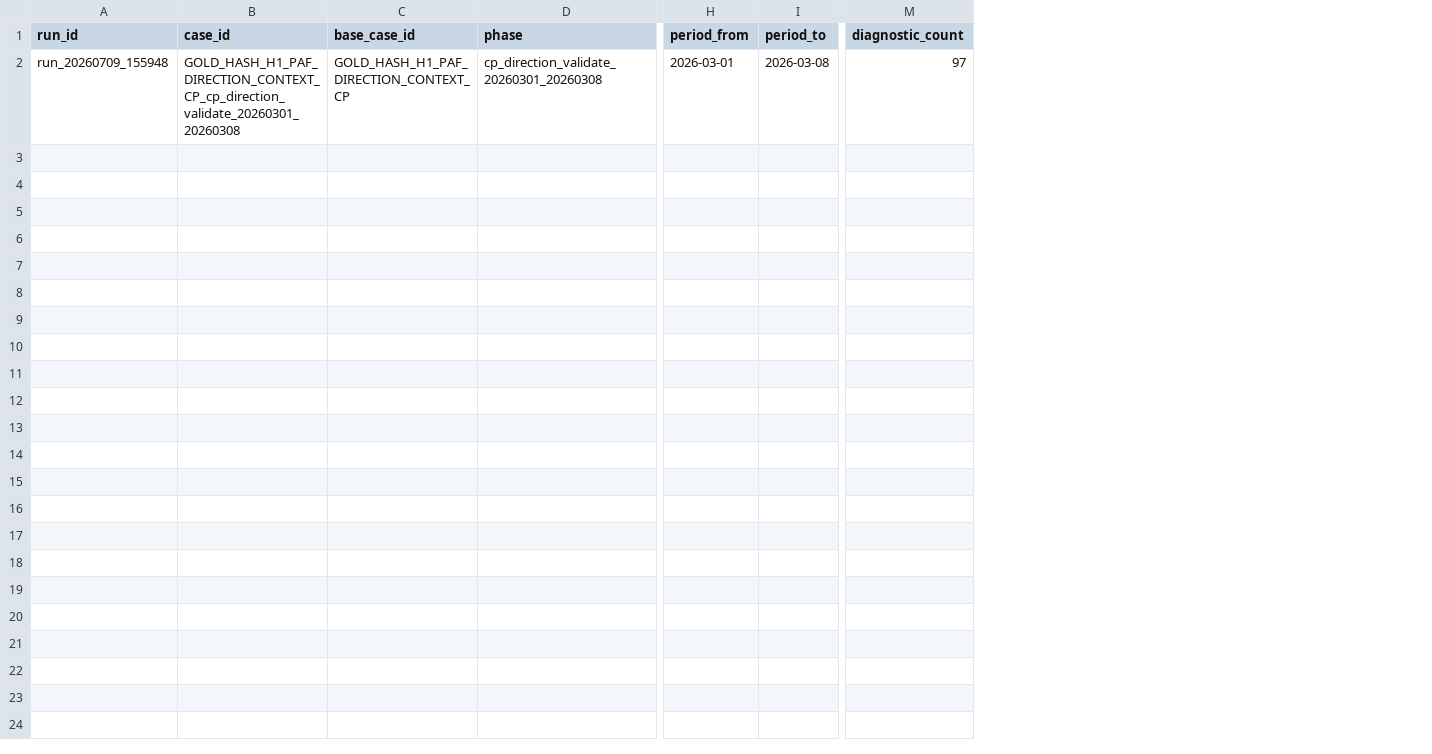
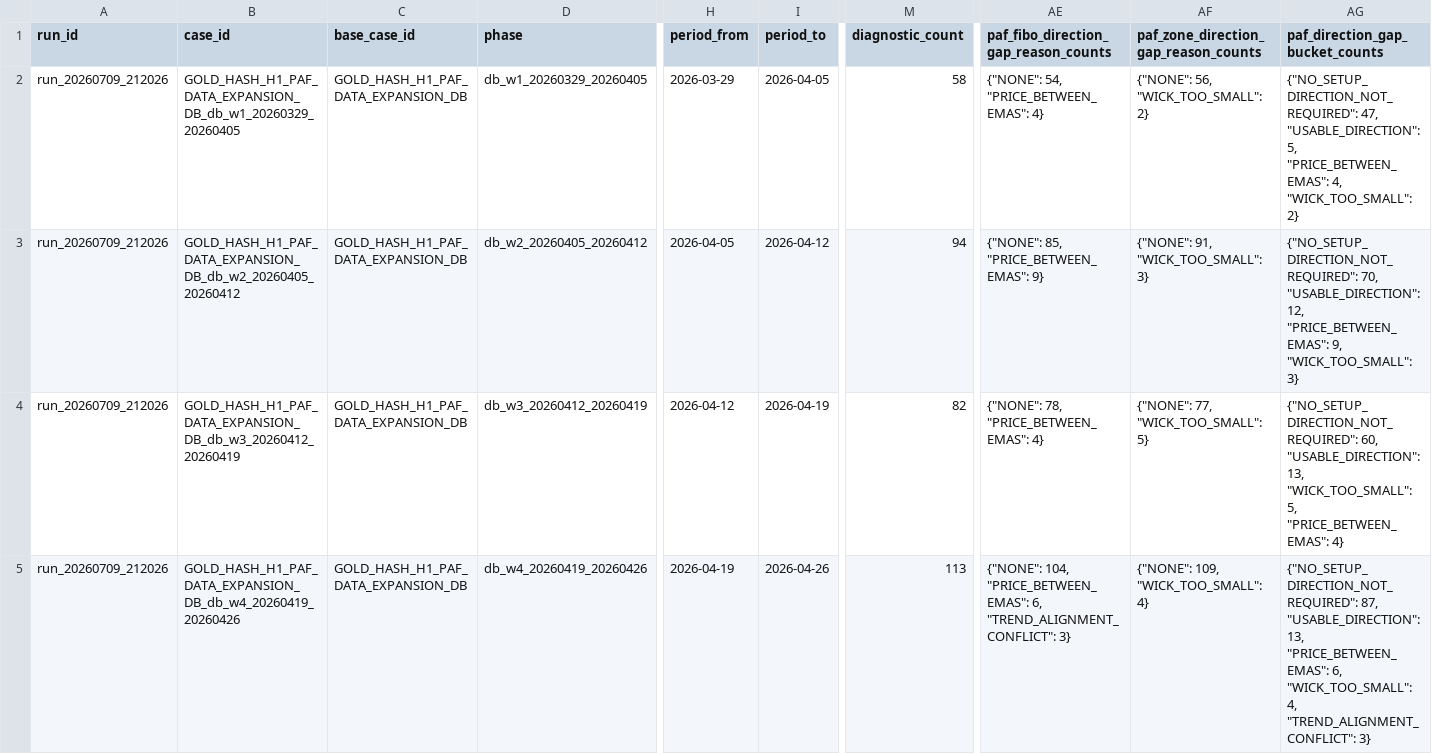
Before and after one commit to tomahogzero/ForexAiTrade, a CSV file: research/results/paf_diagnostics_all_cases.csv, drawn as a sheet; only a part is shown, gaps mark what is left out; addresses are those after the commit; rows hold the shown columns only; the diff covers the shown part only; the diff names each change by its address in the sheet, - before the commit and + after, or states it on an @@ line.

Commit message:
checkpoint-db: execute paf data collection expansion

```diff
--- a/research/results/paf_diagnostics_all_cases.csv
+++ b/research/results/paf_diagnostics_all_cases.csv
+column AE, row 1: paf_fibo_direction_gap_reason_counts; row 3: {"NONE": 85, "PRICE_BETWEEN_EMAS": 9}
+column AF, row 1: paf_zone_direction_gap_reason_counts; row 3: {"NONE": 91, "WICK_TOO_SMALL": 3}
+column AG (paf_direction_gap_bucket_counts), row 3: {"NO_SETUP_DIRECTION_NOT_REQUIRED": 70, "USABLE_DIRECTION": 12, "PRICE_BETWEEN_EMAS": 9, "WICK_TOO_SMALL": 3}
+row 2: run_20260709_212026 | GOLD_HASH_H1_PAF_DATA_EXPANSION_DB_db_w1_20260329_20260405 | GOLD_HASH_H1_PAF_DATA_EXPANSION_DB | db_w1_20260329_20260405 | 2026-03-29 | 2026-04-05 | 58 | {"NONE": 54, "PRICE_BETWEEN_EMAS": 4} | {"NONE": 56, "WICK_TOO_SMALL": 2} | {"NO_SETUP_DIRECTION_NOT_REQUIRED": 47, "USABLE_DIRECTION": 5, "PRICE_BETWEEN_EMAS": 4, "WICK_TOO_SMALL": 2}
-A3 (run_id): run_20260709_155948
+A3 (run_id): run_20260709_212026
-B3 (case_id): GOLD_HASH_H1_PAF_DIRECTION_CONTEXT_CP_cp_direction_validate_20260301_20260308
+B3 (case_id): GOLD_HASH_H1_PAF_DATA_EXPANSION_DB_db_w2_20260405_20260412
-C3 (base_case_id): GOLD_HASH_H1_PAF_DIRECTION_CONTEXT_CP
+C3 (base_case_id): GOLD_HASH_H1_PAF_DATA_EXPANSION_DB
-D3 (phase): cp_direction_validate_20260301_20260308
+D3 (phase): db_w2_20260405_20260412
-H3 (period_from): 2026-03-01
+H3 (period_from): 2026-04-05
-I3 (period_to): 2026-03-08
+I3 (period_to): 2026-04-12
-M3 (diagnostic_count): 97
+M3 (diagnostic_count): 94
+row 4: run_20260709_212026 | GOLD_HASH_H1_PAF_DATA_EXPANSION_DB_db_w3_20260412_20260419 | GOLD_HASH_H1_PAF_DATA_EXPANSION_DB | db_w3_20260412_20260419 | 2026-04-12 | 2026-04-19 | 82 | {"NONE": 78, "PRICE_BETWEEN_EMAS": 4} | {"NONE": 77, "WICK_TOO_SMALL": 5} | {"NO_SETUP_DIRECTION_NOT_REQUIRED": 60, "USABLE_DIRECTION": 13, "WICK_TOO_SMALL": 5, "PRICE_BETWEEN_EMAS": 4}
+row 5: run_20260709_212026 | GOLD_HASH_H1_PAF_DATA_EXPANSION_DB_db_w4_20260419_20260426 | GOLD_HASH_H1_PAF_DATA_EXPANSION_DB | db_w4_20260419_20260426 | 2026-04-19 | 2026-04-26 | 113 | {"NONE": 104, "PRICE_BETWEEN_EMAS": 6, "TREND_ALIGNMENT_CONFLICT": 3} | {"NONE": 109, "WICK_TOO_SMALL": 4} | {"NO_SETUP_DIRECTION_NOT_REQUIRED": 87, "USABLE_DIRECTION": 13, "PRICE_BETWEEN_EMAS": 6, "WICK_TOO_SMALL": 4, "TREND_ALIGNMENT_CONFLICT": 3}
```
Also changed, not shown: 10 edited cells elsewhere in this file, 9 other files.
